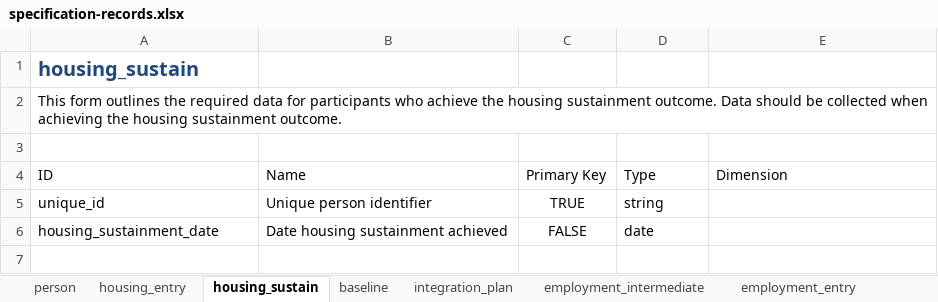
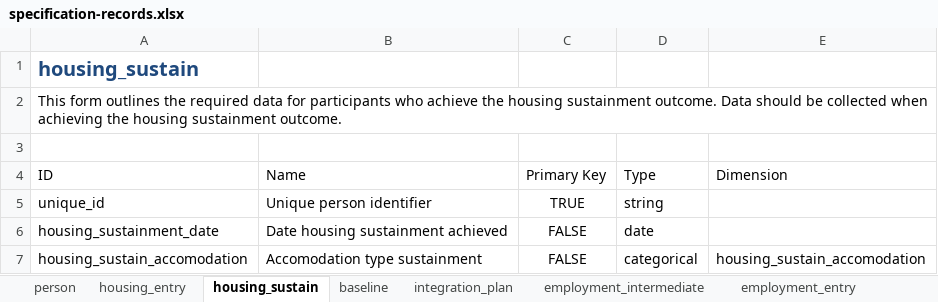
Before and after one commit to SocialFinanceDigitalLabs/RTOF-specification, an Excel workbook: assets/spec/specification-records.xlsx, sheet housing_sustain, drawn as a sheet; values as stored, in another font and other column widths than the file's, no borders; table styles not drawn; the diff names each change by its address in the sheet, - before the commit and + after, or states it on an @@ line.

```diff
--- a/assets/spec/specification-records.xlsx (sheet housing_sustain)
+++ b/assets/spec/specification-records.xlsx (sheet housing_sustain)
+row 7: housing_sustain_accomodation | Accomodation type sustainment | FALSE | categorical | housing_sustain_accomodation
```
Also changed, not shown: sheet baseline, sheet employment_sustain, sheet employment_entry, sheet date_last_seen, sheet person, sheet housing_entry, assets/spec/samples/sample.xlsx, assets/spec/specification-dimensions.xlsx, 42 other files.
